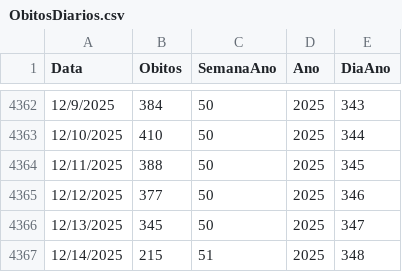
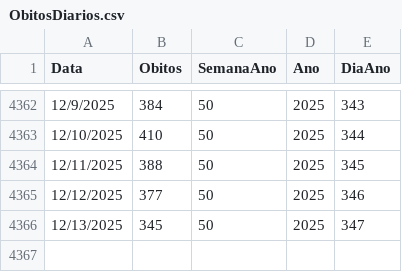
Before and after one commit to wisevis/dados-cursos, a CSV file: ObitosDiarios.csv, drawn as a sheet; only a part is shown, gaps mark what is left out; the diff names each change by its address in the sheet, - before the commit and + after, or states it on an @@ line.

Commit message:
ObitosDiarios.csv

```diff
--- a/ObitosDiarios.csv
+++ b/ObitosDiarios.csv
-row 4367: 12/14/2025 | 215 | 51 | 2025 | 348
```
